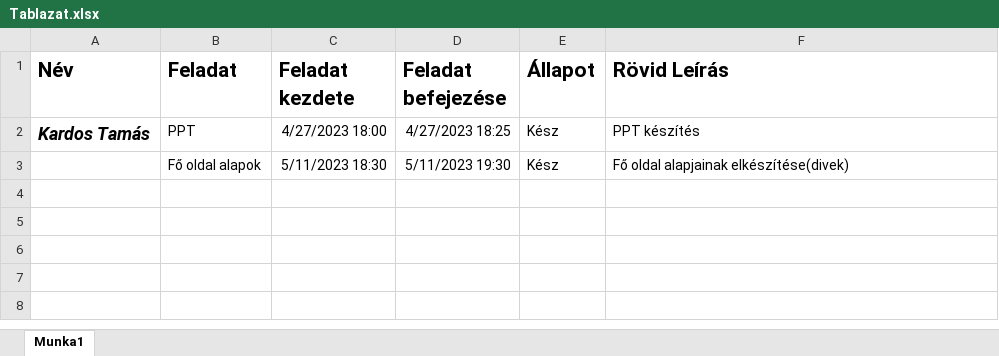
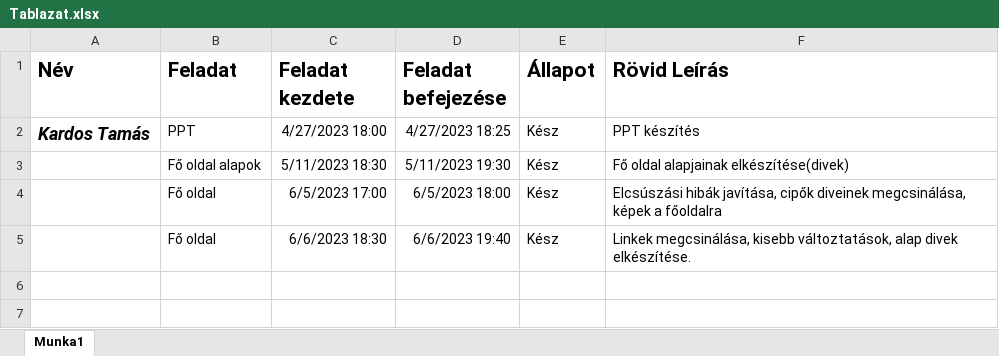
Before and after one commit to Tomi126/csukabot, an Excel workbook: Tablazat.xlsx, sheet Munka1, drawn as a sheet; only a part is shown; the shorter side is filled out with more unchanged rows; values as stored, in another font and other column widths than the file's, no borders; the diff names each change by its address in the sheet, - before the commit and + after, or states it on an @@ line.

```diff
--- a/Tablazat.xlsx (sheet Munka1)
+++ b/Tablazat.xlsx (sheet Munka1)
-row 4: (empty)
+row 4:  | Fő oldal | 6/5/2023 17:00 | 6/5/2023 18:00 | Kész | Elcsúszási hibák javítása, cipők diveinek megcsinálása, képek a főoldalra
-row 5: (empty)
+row 5:  | Fő oldal | 6/6/2023 18:30 | 6/6/2023 19:40 | Kész | Linkek megcsinálása, kisebb változtatások, alap divek elkészítése.
```
Also changed, not shown: 6 other files.
